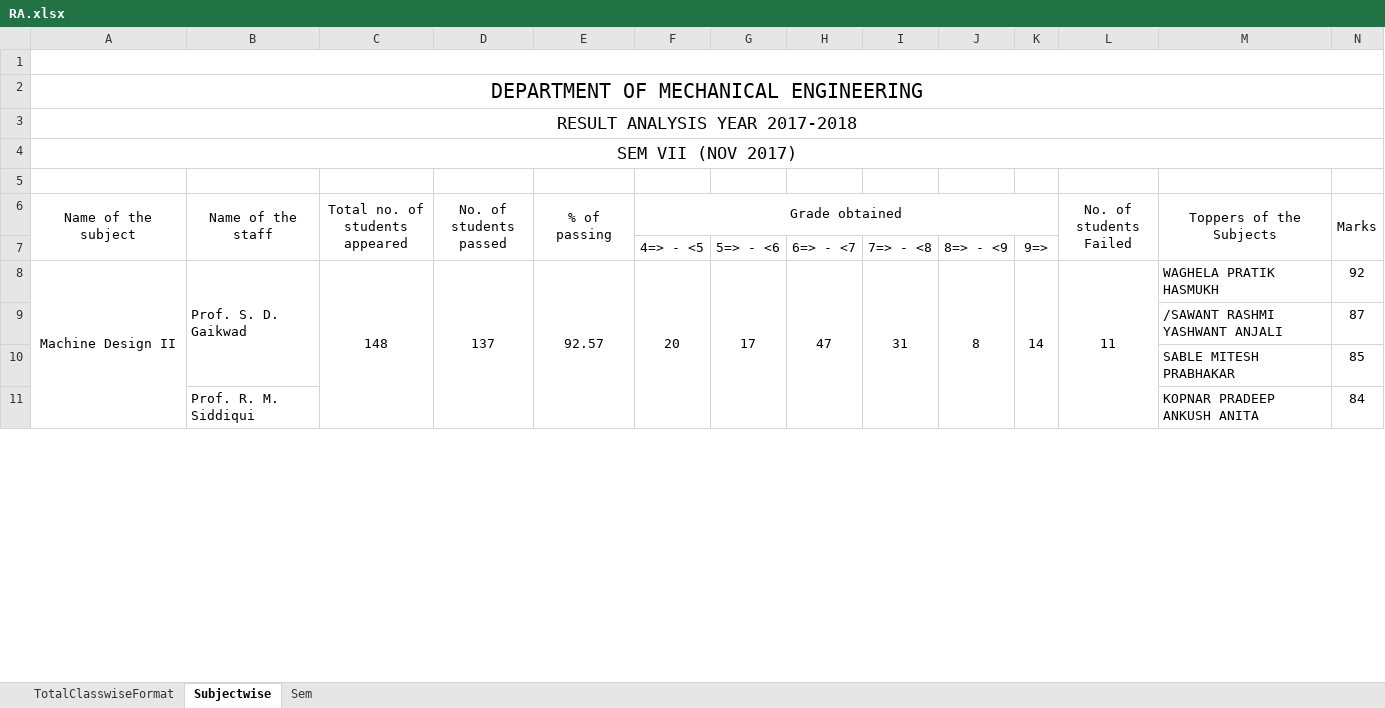
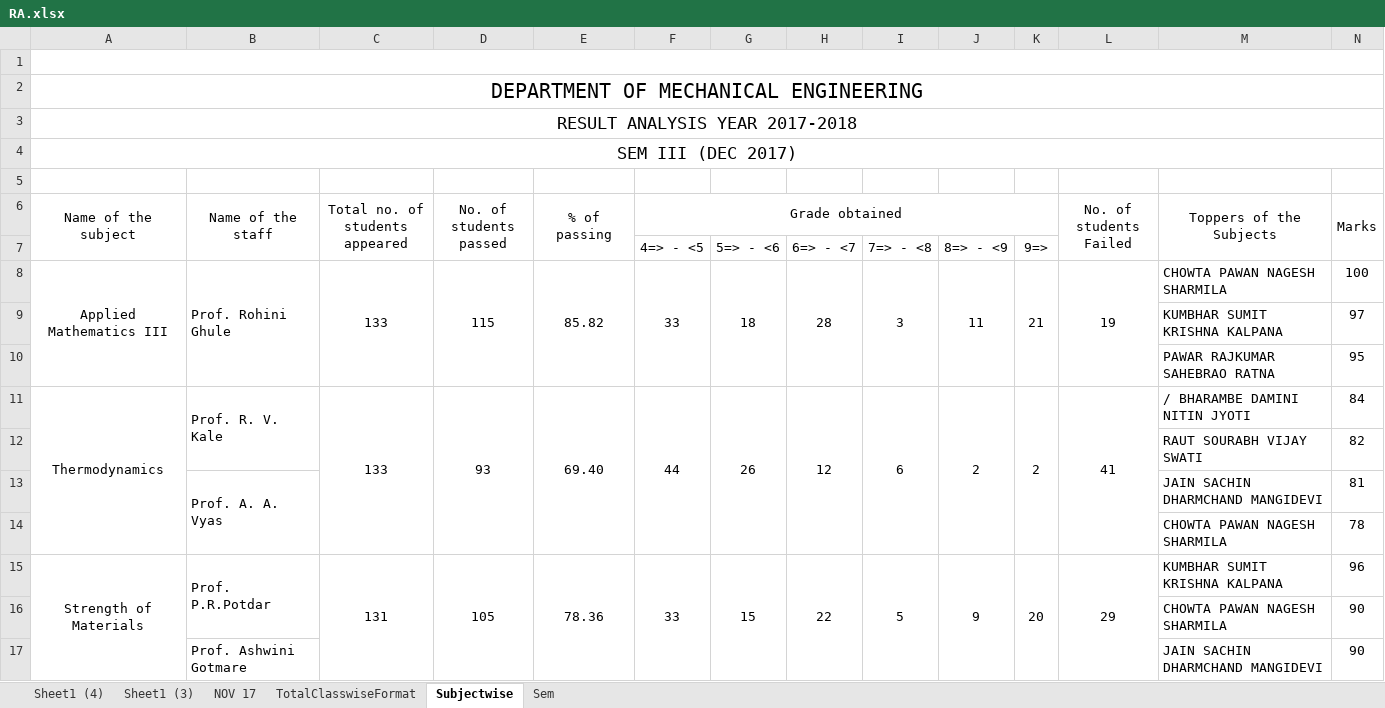
Before and after one commit to nitishtalekar/Software-Development, an Excel workbook: ResultAnalysis/RA.xlsx, sheet Subjectwise, drawn as a sheet; only a part is shown; values as stored, in another font and other column widths than the file's, no borders; charts and pictures not drawn; removed rows and columns are numbered as before the commit, all else as after; the diff covers the shown part only; the diff names each change by its address in the sheet, - before the commit and + after, or states it on an @@ line.

```diff
--- a/ResultAnalysis/RA.xlsx (sheet Subjectwise)
+++ b/ResultAnalysis/RA.xlsx (sheet Subjectwise)
+sheet tab: Sheet1 (4)
+sheet tab: Sheet1 (3)
+sheet tab: NOV 17
-A4 (Name of the subject): SEM VII (NOV 2017)
+A4 (Name of the subject): SEM III (DEC 2017)
-row 8: Machine Design II | Prof. S. D. Gaikwad | 148 | 137 | 92.57 | 20 | 17 | 47 | 31 | 8 | 14 | 11 | WAGHELA PRATIK HASMUKH | 92
-row 9:  |  |  |  |  |  |  |  |  |  |  |  | /SAWANT RASHMI YASHWANT ANJALI | 87
-row 10:  |  |  |  |  |  |  |  |  |  |  |  | SABLE MITESH PRABHAKAR | 85
-row 11:  | Prof. R. M. Siddiqui |  |  |  |  |  |  |  |  |  |  | KOPNAR PRADEEP ANKUSH ANITA | 84
+row 8: Applied Mathematics III | Prof. Rohini Ghule | 133 | 115 | 85.82 | 33 | 18 | 28 | 3 | 11 | 21 | 19 | CHOWTA PAWAN NAGESH SHARMILA | 100
+row 9:  |  |  |  |  |  |  |  |  |  |  |  | KUMBHAR SUMIT KRISHNA KALPANA | 97
+row 10:  |  |  |  |  |  |  |  |  |  |  |  | PAWAR RAJKUMAR SAHEBRAO RATNA | 95
+row 11: Thermodynamics | Prof. R. V. Kale | 133 | 93 | 69.40 | 44 | 26 | 12 | 6 | 2 | 2 | 41 | / BHARAMBE DAMINI NITIN JYOTI | 84
+row 12:  |  |  |  |  |  |  |  |  |  |  |  | RAUT SOURABH VIJAY SWATI | 82
+row 13:  | Prof. A. A. Vyas |  |  |  |  |  |  |  |  |  |  | JAIN SACHIN DHARMCHAND MANGIDEVI | 81
+row 14:  |  |  |  |  |  |  |  |  |  |  |  | CHOWTA PAWAN NAGESH SHARMILA | 78
+row 15: Strength of Materials | Prof. P.R.Potdar | 131 | 105 | 78.36 | 33 | 15 | 22 | 5 | 9 | 20 | 29 | KUMBHAR SUMIT KRISHNA KALPANA | 96
+row 16:  |  |  |  |  |  |  |  |  |  |  |  | CHOWTA PAWAN NAGESH SHARMILA | 90
+row 17:  | Prof. Ashwini Gotmare |  |  |  |  |  |  |  |  |  |  | JAIN SACHIN DHARMCHAND MANGIDEVI | 90
```
Also changed, not shown: 8 added rows, 17 removed rows and 6 edited cells elsewhere in this sheet, sheet Sem, sheet TotalClasswiseFormat, formulas that keep their value, hidden cells, charts or pictures, 1 other file.
